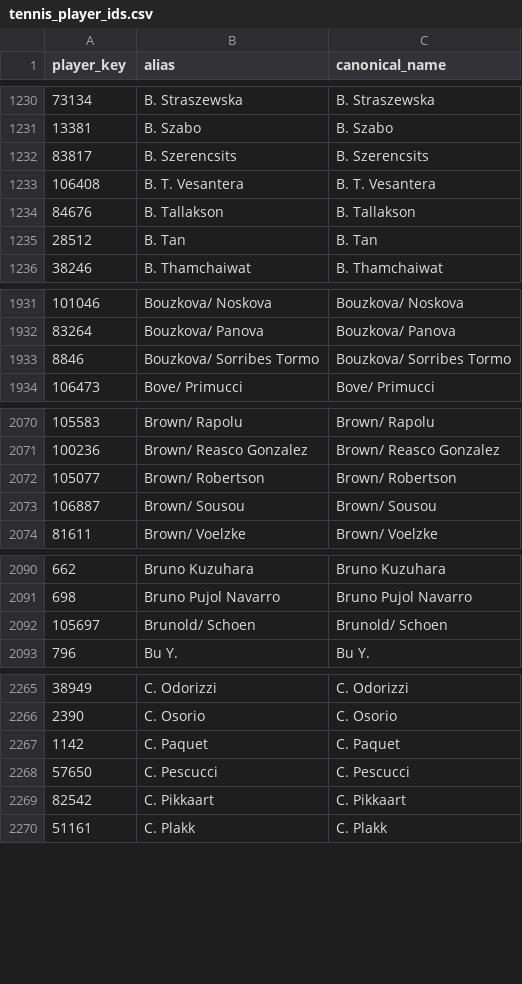
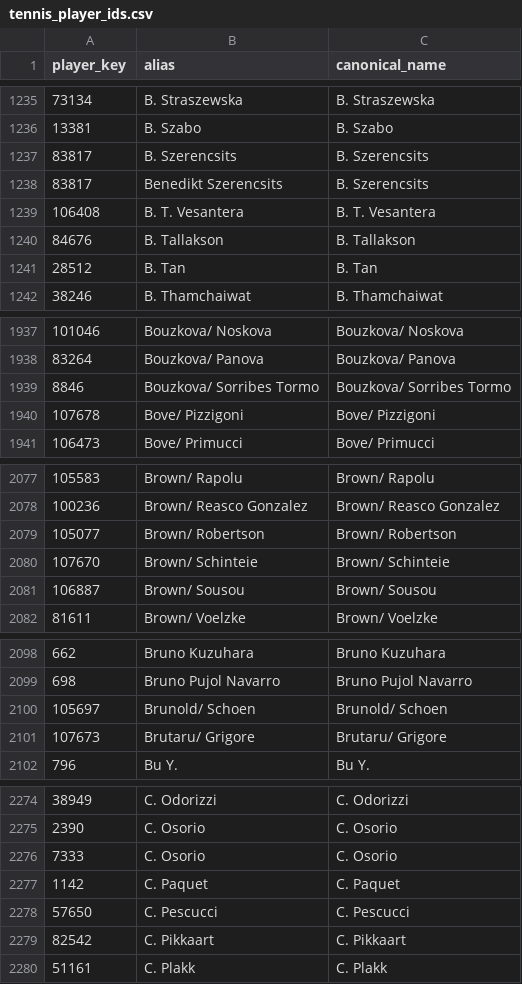
Before and after one commit to msiony24/Michael-betting-dashboard, a CSV file: data/tennis_player_ids.csv, drawn as a sheet; only a part is shown, gaps mark what is left out; the diff covers the shown part only.

```diff
--- a/data/tennis_player_ids.csv
+++ b/data/tennis_player_ids.csv
@@ -1232,2 +1237,3 @@ player_key,alias,canonical_name
 83817,B. Szerencsits,B. Szerencsits
+83817,Benedikt Szerencsits,B. Szerencsits
 106408,B. T. Vesantera,B. T. Vesantera
@@ -1933,2 +1939,3 @@ player_key,alias,canonical_name
 8846,Bouzkova/ Sorribes Tormo,Bouzkova/ Sorribes Tormo
+107678,Bove/ Pizzigoni,Bove/ Pizzigoni
 106473,Bove/ Primucci,Bove/ Primucci
@@ -2072,2 +2079,3 @@ player_key,alias,canonical_name
 105077,Brown/ Robertson,Brown/ Robertson
+107670,Brown/ Schinteie,Brown/ Schinteie
 106887,Brown/ Sousou,Brown/ Sousou
@@ -2092,2 +2100,3 @@ player_key,alias,canonical_name
 105697,Brunold/ Schoen,Brunold/ Schoen
+107673,Brutaru/ Grigore,Brutaru/ Grigore
 796,Bu Y.,Bu Y.
@@ -2266,2 +2275,3 @@ player_key,alias,canonical_name
 2390,C. Osorio,C. Osorio
+7333,C. Osorio,C. Osorio
 1142,C. Paquet,C. Paquet
```
Also changed, not shown: 31 added rows elsewhere in this file, data/atp_matches_2026.csv, 1 other file.
